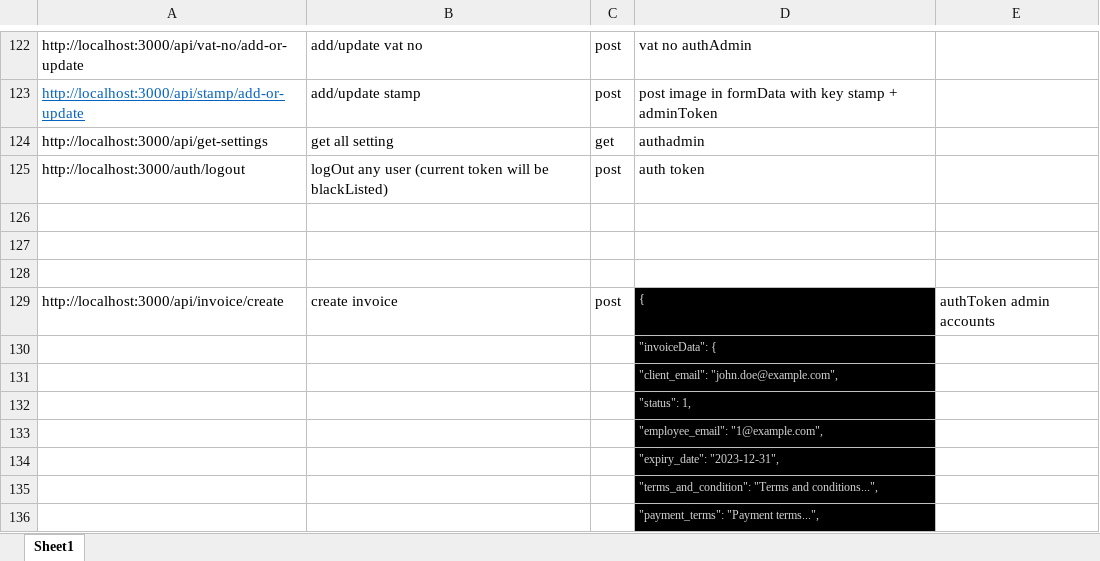
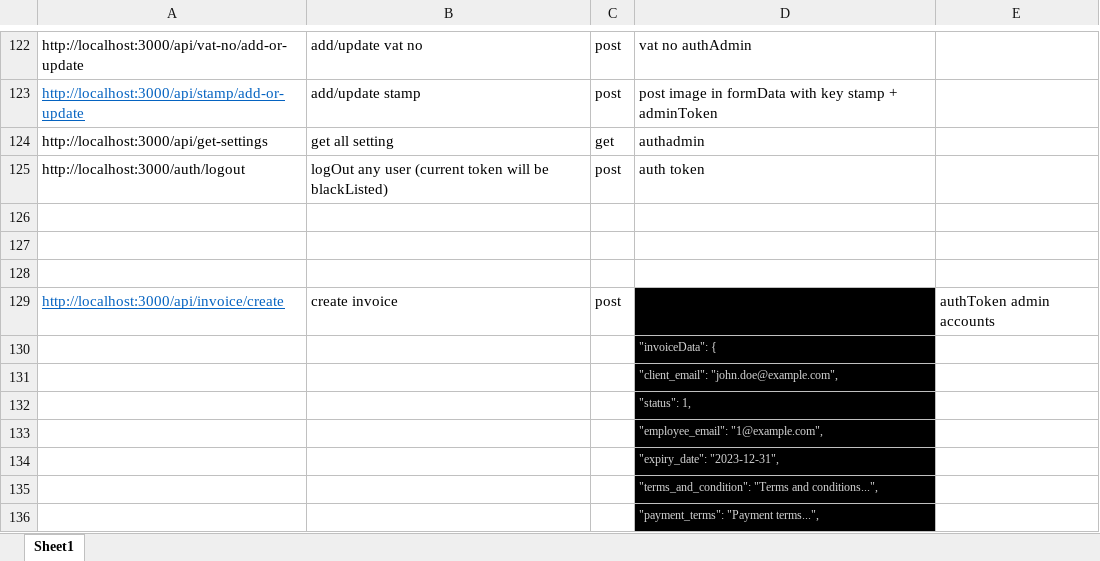
Before and after one commit to sharjeel0288/CRM-BACKEND, an Excel workbook: Book1.xlsx, sheet Sheet1, drawn as a sheet; only a part is shown, gaps mark what is left out; values as stored, in another font and other column widths than the file's, no borders; the diff names each change by its address in the sheet, - before the commit and + after, or states it on an @@ line.

```diff
--- a/Book1.xlsx (sheet Sheet1)
+++ b/Book1.xlsx (sheet Sheet1)
@@ A129 underline: off → on, text colour: black → #0563C1 @@
-D129: {
+D129: (empty)
```
Also changed, not shown: 6 other files.
